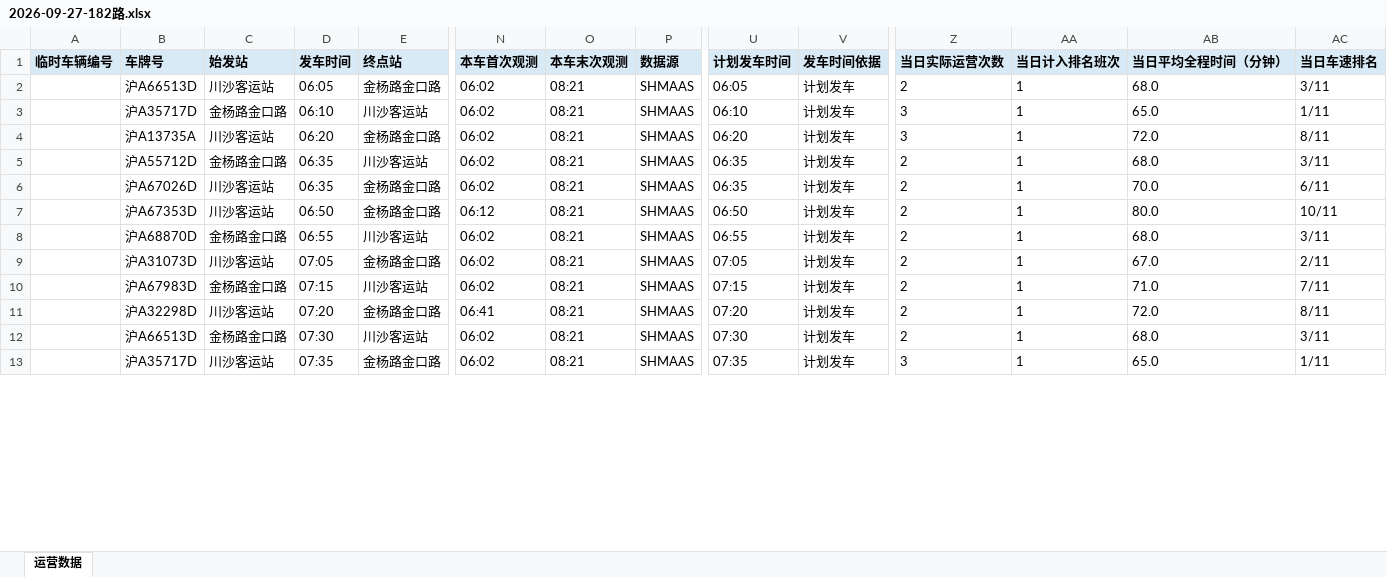
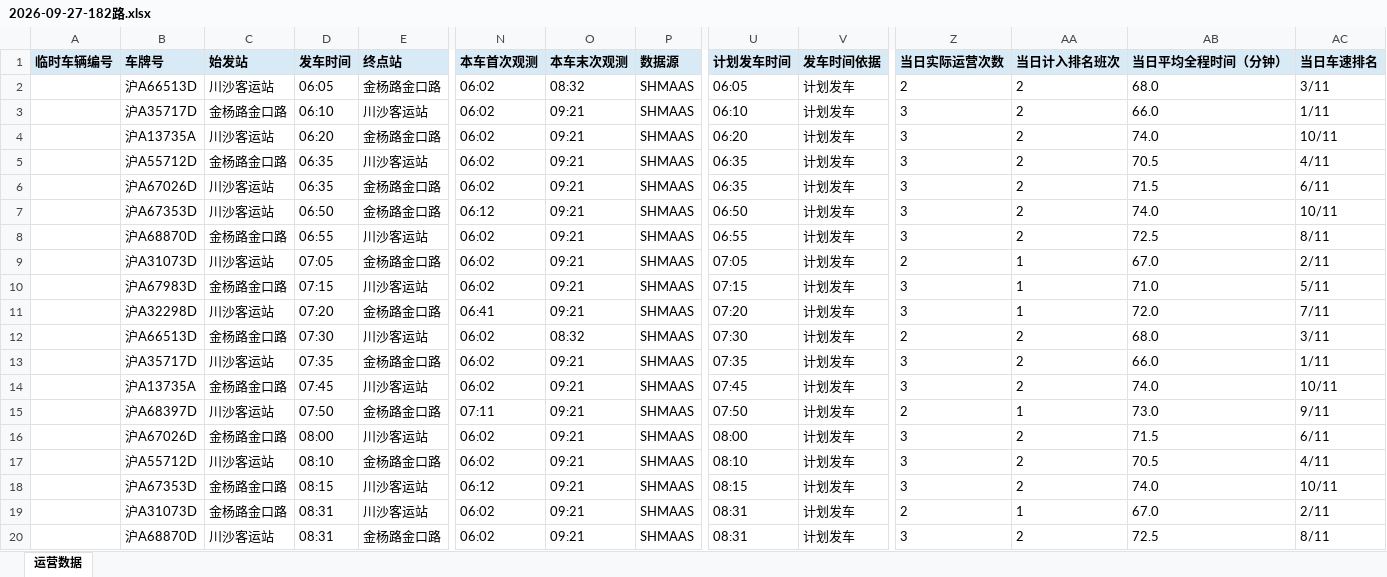
Before and after one commit to lilyQ-stack/shanghai-bus-operations, an Excel workbook: data/export/2026-09-27-182路.xlsx, sheet 运营数据, drawn as a sheet; only a part is shown, gaps mark what is left out; values as stored, in another font and other column widths than the file's, no borders; removed rows and columns are numbered as before the commit, all else as after; rows hold the shown columns only; the diff covers the shown part only; the diff names each change by its address in the sheet, - before the commit and + after, or states it on an @@ line.

```diff
--- a/data/export/2026-09-27-182路.xlsx (sheet 运营数据)
+++ b/data/export/2026-09-27-182路.xlsx (sheet 运营数据)
-O2 (本车末次观测): 08:21
+O2 (本车末次观测): 08:32
-AA2:AA8 (当日计入排名班次): 1
+AA2:AA8 (当日计入排名班次): 2
-O3:O11 (本车末次观测): 08:21
+O3:O11 (本车末次观测): 09:21
-AB3 (当日平均全程时间（分钟）): 65.0
+AB3 (当日平均全程时间（分钟）): 66.0
-AB4 (当日平均全程时间（分钟）): 72.0
+AB4 (当日平均全程时间（分钟）): 74.0
-AC4 (当日车速排名): 8/11
+AC4 (当日车速排名): 10/11
-Z5:Z8 (当日实际运营次数): 2
+Z5:Z8 (当日实际运营次数): 3
-AB5 (当日平均全程时间（分钟）): 68.0
+AB5 (当日平均全程时间（分钟）): 70.5
-AC5 (当日车速排名): 3/11
+AC5 (当日车速排名): 4/11
-AB6 (当日平均全程时间（分钟）): 70.0
+AB6 (当日平均全程时间（分钟）): 71.5
-AB7 (当日平均全程时间（分钟）): 80.0
+AB7 (当日平均全程时间（分钟）): 74.0
-AB8 (当日平均全程时间（分钟）): 68.0
+AB8 (当日平均全程时间（分钟）): 72.5
-AC8 (当日车速排名): 3/11
+AC8 (当日车速排名): 8/11
-Z10:Z11 (当日实际运营次数): 2
+Z10:Z11 (当日实际运营次数): 3
-AC10 (当日车速排名): 7/11
+AC10 (当日车速排名): 5/11
-AC11 (当日车速排名): 8/11
+AC11 (当日车速排名): 7/11
+row 12:  | 沪A66513D | 金杨路金口路 | 07:30 | 川沙客运站 | 06:02 | 08:32 | SHMAAS | 07:30 | 计划发车 | 2 | 2 | 68.0 | 3/11
+row 13:  | 沪A35717D | 川沙客运站 | 07:35 | 金杨路金口路 | 06:02 | 09:21 | SHMAAS | 07:35 | 计划发车 | 3 | 2 | 66.0 | 1/11
+row 14:  | 沪A13735A | 金杨路金口路 | 07:45 | 川沙客运站 | 06:02 | 09:21 | SHMAAS | 07:45 | 计划发车 | 3 | 2 | 74.0 | 10/11
+row 15:  | 沪A68397D | 川沙客运站 | 07:50 | 金杨路金口路 | 07:11 | 09:21 | SHMAAS | 07:50 | 计划发车 | 2 | 1 | 73.0 | 9/11
+row 16:  | 沪A67026D | 金杨路金口路 | 08:00 | 川沙客运站 | 06:02 | 09:21 | SHMAAS | 08:00 | 计划发车 | 3 | 2 | 71.5 | 6/11
+row 17:  | 沪A55712D | 川沙客运站 | 08:10 | 金杨路金口路 | 06:02 | 09:21 | SHMAAS | 08:10 | 计划发车 | 3 | 2 | 70.5 | 4/11
+row 18:  | 沪A67353D | 金杨路金口路 | 08:15 | 川沙客运站 | 06:12 | 09:21 | SHMAAS | 08:15 | 计划发车 | 3 | 2 | 74.0 | 10/11
-B19 (车牌号): 沪A66513D
+B19 (车牌号): 沪A31073D
-D19 (发车时间): 07:30
+D19 (发车时间): 08:31
-O19 (本车末次观测): 08:21
+O19 (本车末次观测): 09:21
-U19 (计划发车时间): 07:30
+U19 (计划发车时间): 08:31
-AB19 (当日平均全程时间（分钟）): 68.0
+AB19 (当日平均全程时间（分钟）): 67.0
-AC19 (当日车速排名): 3/11
+AC19 (当日车速排名): 2/11
-row 13:  | 沪A35717D | 川沙客运站 | 07:35 | 金杨路金口路 | 06:02 | 08:21 | SHMAAS | 07:35 | 计划发车 | 3 | 1 | 65.0 | 1/11
+row 20:  | 沪A68870D | 川沙客运站 | 08:31 | 金杨路金口路 | 06:02 | 09:21 | SHMAAS | 08:31 | 计划发车 | 3 | 2 | 72.5 | 8/11
```
Also changed, not shown: 87 edited cells elsewhere in this sheet, data/export/2026-09-27-operations.xlsx, data/export/2026-09-27-浦东35路.xlsx, 7 other files.
